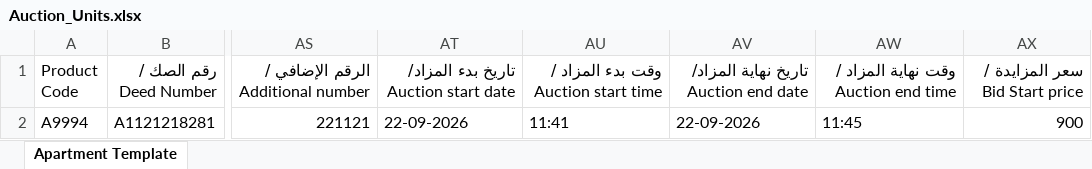
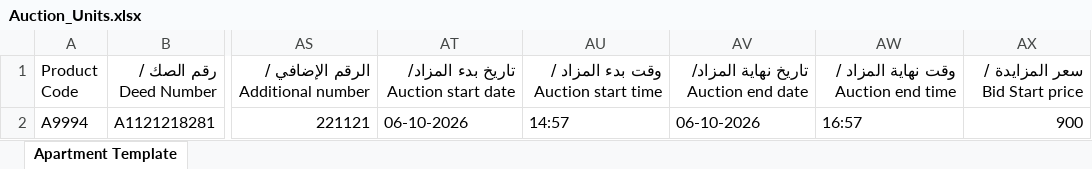
Before and after one commit to Ejaz4715/Sakani_Playwright, an Excel workbook: src/data/Auction_Units.xlsx, sheet Apartment Template, drawn as a sheet; only a part is shown, gaps mark what is left out; values as stored, in another font and other column widths than the file's, no borders; the diff names each change by its address in the sheet, - before the commit and + after, or states it on an @@ line.

```diff
--- a/src/data/Auction_Units.xlsx (sheet Apartment Template)
+++ b/src/data/Auction_Units.xlsx (sheet Apartment Template)
-AT2: 22-09-2026
+AT2: 06-10-2026
-AU2: 11:41
+AU2: 14:57
-AV2: 22-09-2026
+AV2: 06-10-2026
-AW2: 11:45
+AW2: 16:57
```
Also changed, not shown: 11 other files.
